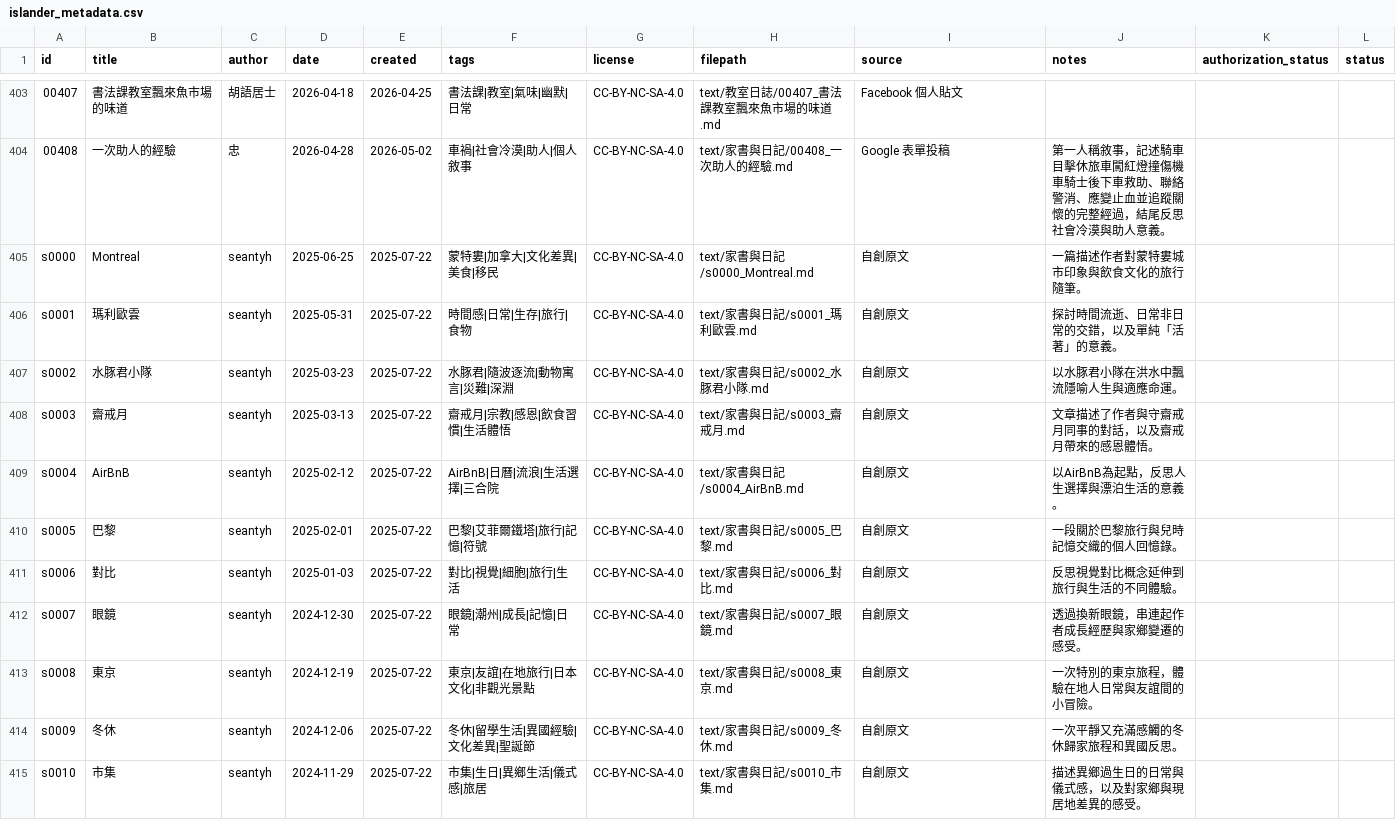
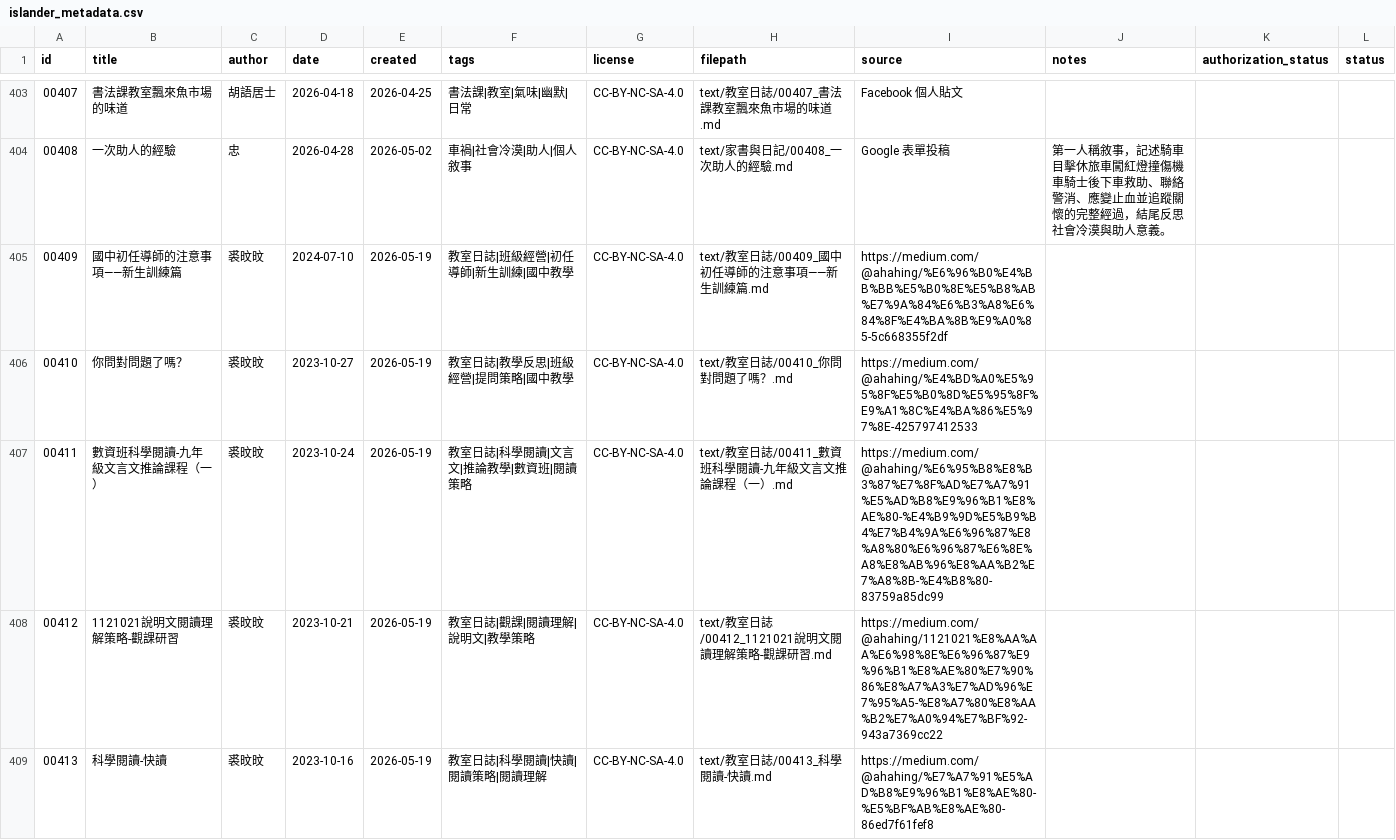
Before and after one commit to islander-database/islander-corpus, a CSV file: metadata/islander_metadata.csv, drawn as a sheet; only a part is shown, gaps mark what is left out; the shorter side is filled out with more unchanged rows; the diff covers the shown part only; the diff names each change by its address in the sheet, - before the commit and + after, or states it on an @@ line.

Commit message:
add: 00409-00418 批次收錄10篇 裘旼旼 Medium

```diff
--- a/metadata/islander_metadata.csv
+++ b/metadata/islander_metadata.csv
+row 405: 00409 | 國中初任導師的注意事項——新生訓練篇 | 裘旼旼 | 2024-07-10 | 2026-05-19 | 教室日誌|班級經營|初任導師|新生訓練|國中教學 | CC-BY-NC-SA-4.0 | text/教室日誌/00409_國中初任導師的注意事項——新生訓練篇.md | https://medium.com/@ahahing/%E6%96%B0%E4%BB%BB%E5%B0%8E%E5%B8%AB%E7%9A%84%E6%B3%A8%E6%84%8F%E4%BA%8B%E9%A0%85-5c668355f2df
+row 406: 00410 | 你問對問題了嗎？ | 裘旼旼 | 2023-10-27 | 2026-05-19 | 教室日誌|教學反思|班級經營|提問策略|國中教學 | CC-BY-NC-SA-4.0 | text/教室日誌/00410_你問對問題了嗎？.md | https://medium.com/@ahahing/%E4%BD%A0%E5%95%8F%E5%B0%8D%E5%95%8F%E9%A1%8C%E4%BA%86%E5%97%8E-425797412533
+row 407: 00411 | 數資班科學閱讀-九年級文言文推論課程（一） | 裘旼旼 | 2023-10-24 | 2026-05-19 | 教室日誌|科學閱讀|文言文|推論教學|數資班|閱讀策略 | CC-BY-NC-SA-4.0 | text/教室日誌/00411_數資班科學閱讀-九年級文言文推論課程（一）.md | https://medium.com/@ahahing/%E6%95%B8%E8%B3%87%E7%8F%AD%E7%A7%91%E5%AD%B8%E9%96%B1%E8%AE%80-%E4%B9%9D%E5%B9%B4%E7%B4%9A%E6%96%87%E8%A8%80%E6%96%87%E6%8E%A8%E8%AB%96%E8%AA%B2%E7%A8%8B-%E4%B8%80-83759a85dc99
+row 408: 00412 | 1121021說明文閱讀理解策略-觀課研習 | 裘旼旼 | 2023-10-21 | 2026-05-19 | 教室日誌|觀課|閱讀理解|說明文|教學策略 | CC-BY-NC-SA-4.0 | text/教室日誌/00412_1121021說明文閱讀理解策略-觀課研習.md | https://medium.com/@ahahing/1121021%E8%AA%AA%E6%98%8E%E6%96%87%E9%96%B1%E8%AE%80%E7%90%86%E8%A7%A3%E7%AD%96%E7%95%A5-%E8%A7%80%E8%AA%B2%E7%A0%94%E7%BF%92-943a7369cc22
+row 409: 00413 | 科學閱讀-快讀 | 裘旼旼 | 2023-10-16 | 2026-05-19 | 教室日誌|科學閱讀|快讀|閱讀策略|閱讀理解 | CC-BY-NC-SA-4.0 | text/教室日誌/00413_科學閱讀-快讀.md | https://medium.com/@ahahing/%E7%A7%91%E5%AD%B8%E9%96%B1%E8%AE%80-%E5%BF%AB%E8%AE%80-86ed7f61fef8
```
Also changed, not shown: 5 added rows elsewhere in this file, 12 other files.
